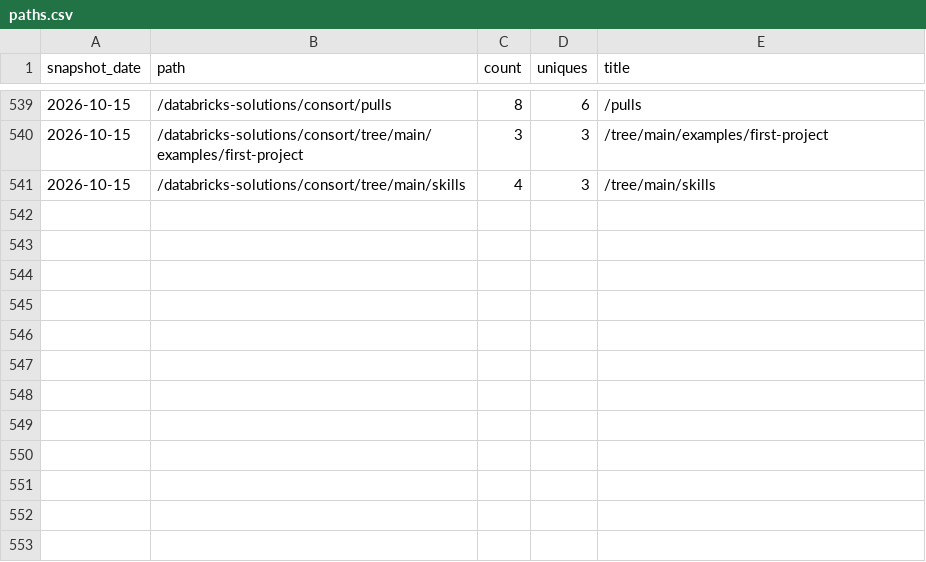
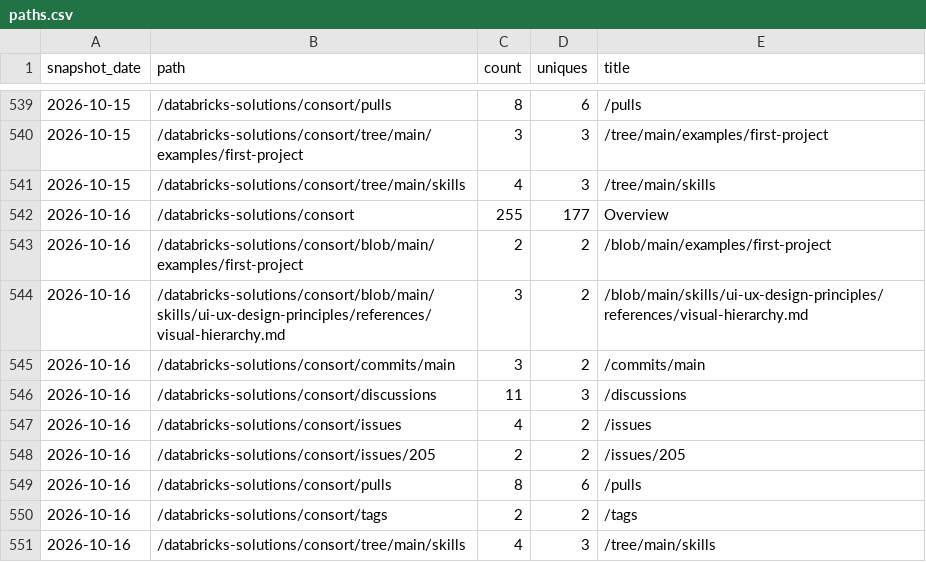
Before and after one commit to databricks-solutions/consort, a CSV file: traffic/paths.csv, drawn as a sheet; only a part is shown, gaps mark what is left out.

Commit message:
chore(traffic): record daily clones, views, referrers, paths, repo stats

```diff
--- a/traffic/paths.csv
+++ b/traffic/paths.csv
@@ -541 +541,11 @@ snapshot_date,path,count,uniques,title
 "2026-10-15","/databricks-solutions/consort/tree/main/skills",4,3,"/tree/main/skills"
+"2026-10-16","/databricks-solutions/consort",255,177,"Overview"
+"2026-10-16","/databricks-solutions/consort/blob/main/examples/first-project",2,2,"/blob/main/examples/first-project"
+"2026-10-16","/databricks-solutions/consort/blob/main/skills/ui-ux-design-principles/references/visual-hierarchy.md",3,2,"/blob/main/skills/ui-ux-design-principles/references/visual-hierarchy.md"
+"2026-10-16","/databricks-solutions/consort/commits/main",3,2,"/commits/main"
+"2026-10-16","/databricks-solutions/consort/discussions",11,3,"/discussions"
+"2026-10-16","/databricks-solutions/consort/issues",4,2,"/issues"
+"2026-10-16","/databricks-solutions/consort/issues/205",2,2,"/issues/205"
+"2026-10-16","/databricks-solutions/consort/pulls",8,6,"/pulls"
+"2026-10-16","/databricks-solutions/consort/tags",2,2,"/tags"
+"2026-10-16","/databricks-solutions/consort/tree/main/skills",4,3,"/tree/main/skills"
```
Also changed, not shown: traffic/clones.csv, traffic/referrers.csv, 2 other files.
